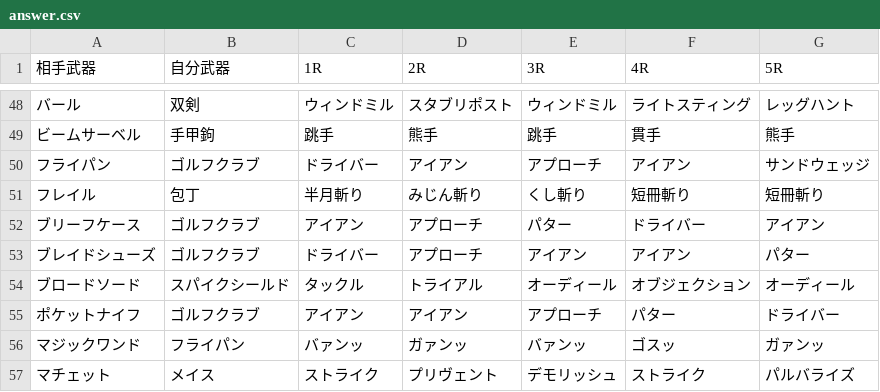
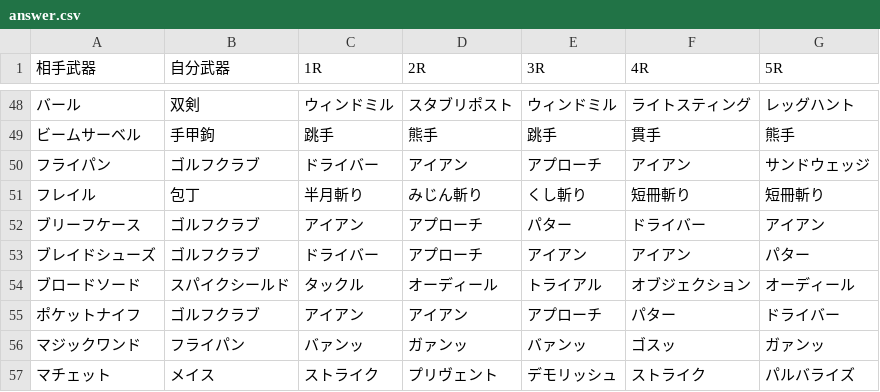
Before and after one commit to Sinistella/MD2, a CSV file: l30S/answer.csv, drawn as a sheet; only a part is shown, gaps mark what is left out.

Commit message:
Update answer.csv

```diff
--- a/l30S/answer.csv
+++ b/l30S/answer.csv
@@ -53,3 +53,3 @@
 ブレイドシューズ,ゴルフクラブ,ドライバー,アプローチ,アイアン,アイアン,パター
-ブロードソード,スパイクシールド,タックル,トライアル,オーディール,オブジェクション,オーディール
+ブロードソード,スパイクシールド,タックル,オーディール,トライアル,オブジェクション,オーディール
 ポケットナイフ,ゴルフクラブ,アイアン,アイアン,アプローチ,パター,ドライバー
```
